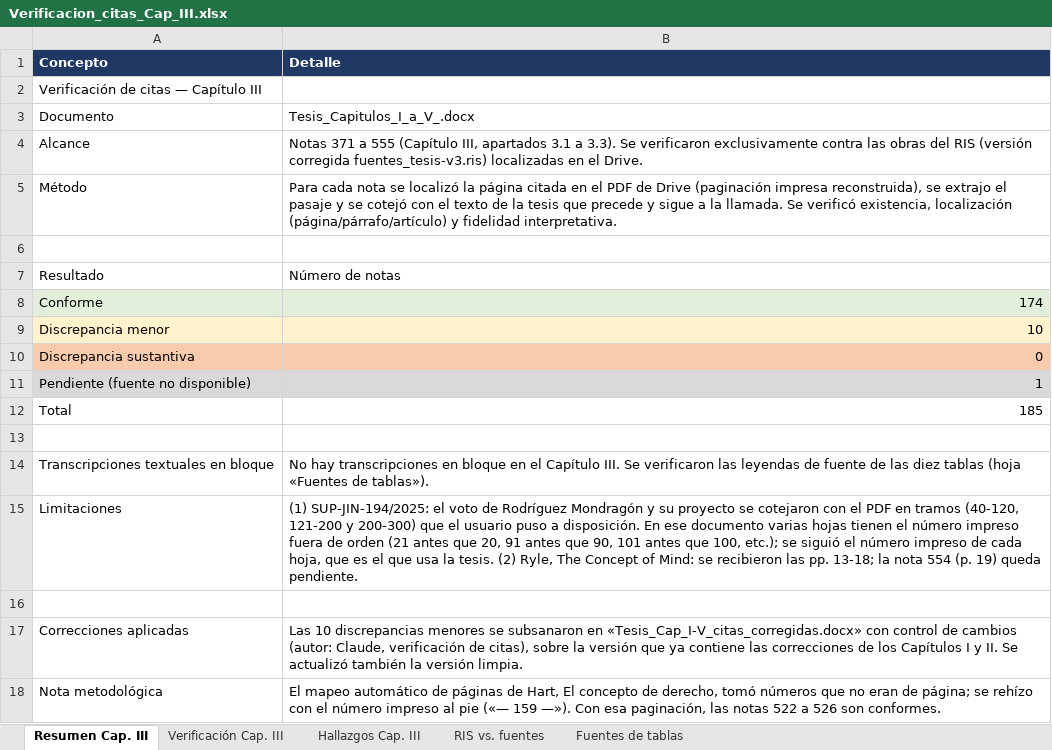
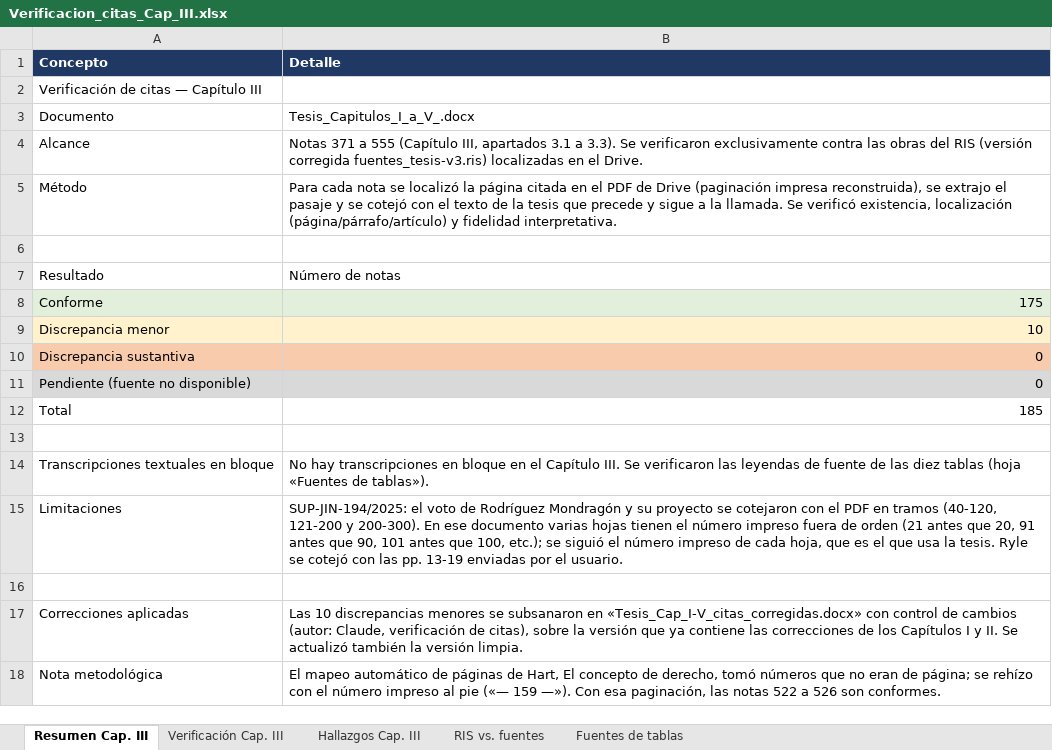
Before and after one commit to bgomezlemus-ui/luisb, an Excel workbook: Verificacion_citas_Cap_III.xlsx, sheet Resumen Cap. III, drawn as a sheet; values as stored, in another font and other column widths than the file's, no borders; the diff names each change by its address in the sheet, - before the commit and + after, or states it on an @@ line.

```diff
--- a/Verificacion_citas_Cap_III.xlsx (sheet Resumen Cap. III)
+++ b/Verificacion_citas_Cap_III.xlsx (sheet Resumen Cap. III)
-B8 (Detalle): 174
+B8 (Detalle): 175
-B11 (Detalle): 1
+B11 (Detalle): 0
-B15 (Detalle): (1) SUP-JIN-194/2025: el voto de Rodríguez Mondragón y su proyecto se cotejaron con el PDF en tramos (40-120, 121-200 y 200-300) que el usuario puso a disposición. En ese documento varias hojas tienen el número impreso fuera de orden (21 antes que 20, 91 antes que 90, 101 antes que 100, etc.); se siguió el número impreso de cada hoja, que es el que usa la tesis. (2) Ryle, The Concept of Mind: se recibieron las pp. 13-18; la nota 554 (p. 19) queda pendiente.
+B15 (Detalle): SUP-JIN-194/2025: el voto de Rodríguez Mondragón y su proyecto se cotejaron con el PDF en tramos (40-120, 121-200 y 200-300). En ese documento varias hojas tienen el número impreso fuera de orden (21 antes que 20, 91 antes que 90, 101 antes que 100, etc.); se siguió el número impreso de cada hoja, que es el que usa la tesis. Ryle se cotejó con las pp. 13-19 enviadas por el usuario.
```
Also changed, not shown: sheet Hallazgos Cap. III, sheet RIS vs. fuentes, sheet Verificación Cap. III.
